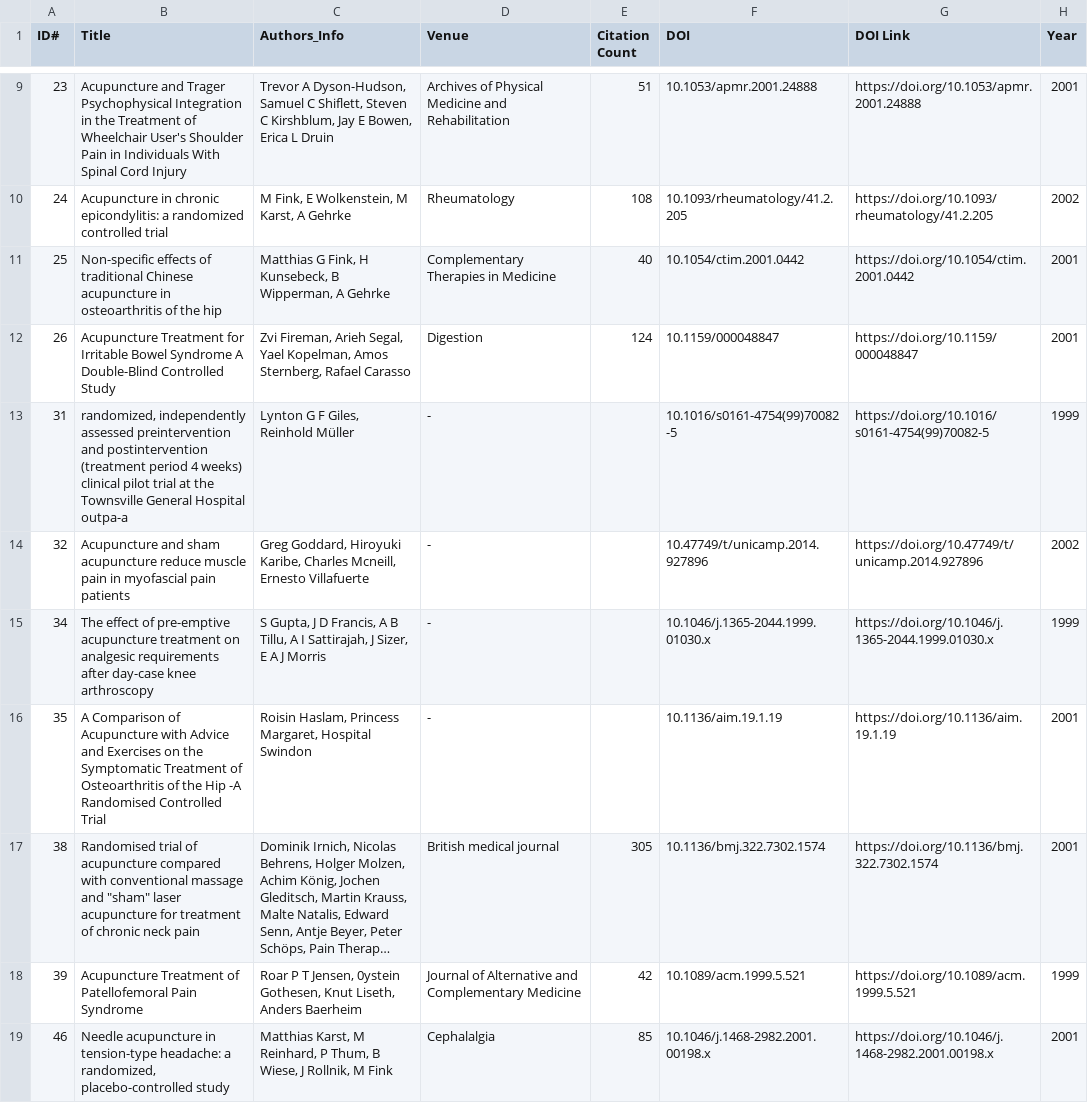
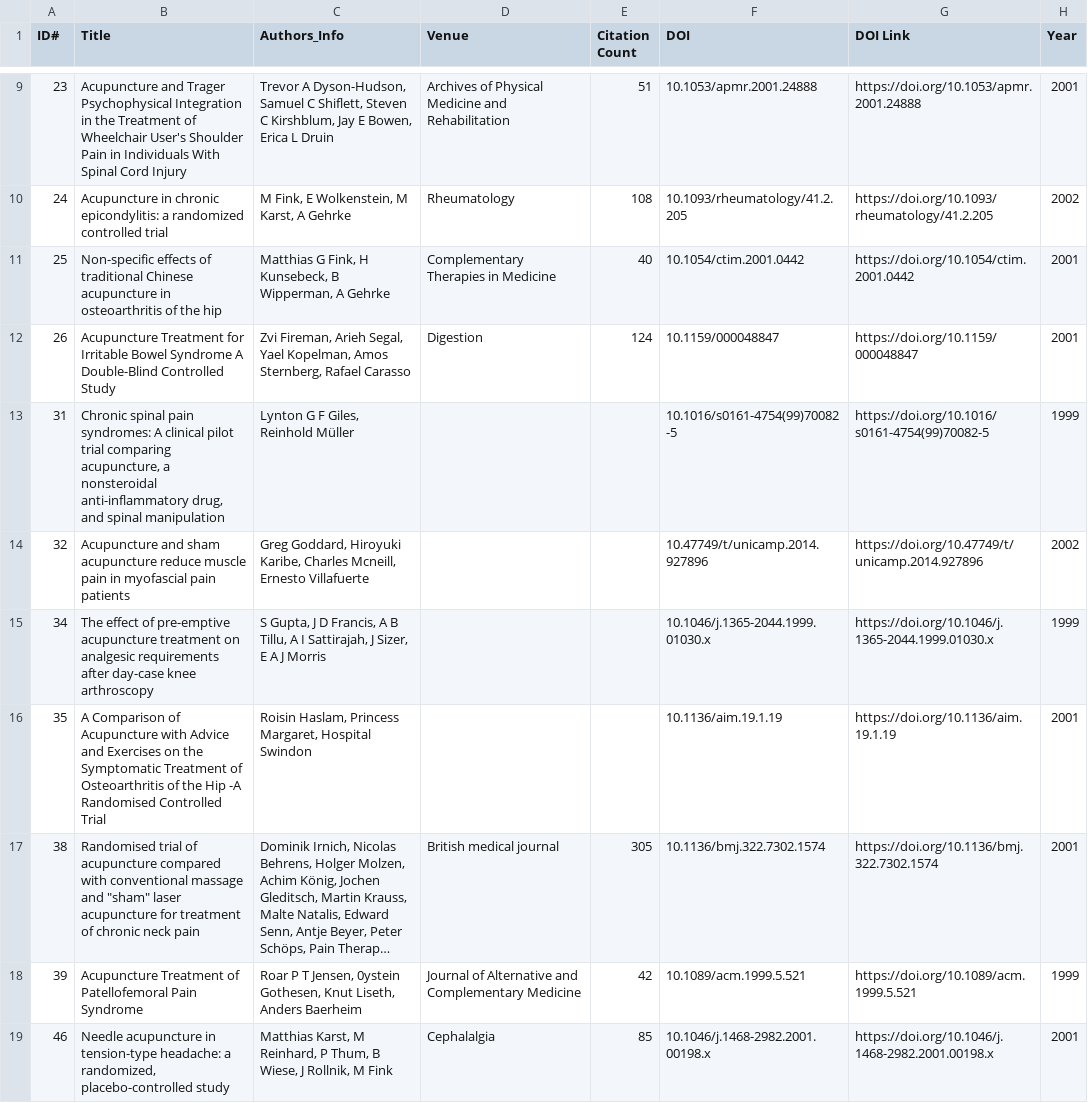
Before and after one commit to smtifahim/TARA-Ontology-Repository, a CSV file: csv-files/pain-related-articles.csv, drawn as a sheet; only a part is shown, gaps mark what is left out; long unchanged cells end in …; the diff covers the shown part only; the diff names each change by its address in the sheet, - before the commit and + after, or states it on an @@ line.

```diff
--- a/csv-files/pain-related-articles.csv
+++ b/csv-files/pain-related-articles.csv
-B13 (Title): randomized, independently assessed preintervention and postintervention (treatment period 4 weeks) clinical pilot trial at the Townsville General Hospital outpa-a
+B13 (Title): Chronic spinal pain syndromes: A clinical pilot trial comparing acupuncture, a nonsteroidal anti-inflammatory drug, and spinal manipulation
-D13:D16 (Venue): -
+D13:D16 (Venue): (empty)
```
Also changed, not shown: 102 edited cells elsewhere in this file, csv-files/acupoints-locations.csv, csv-files/extra-acupoints.csv, 17 other files.
